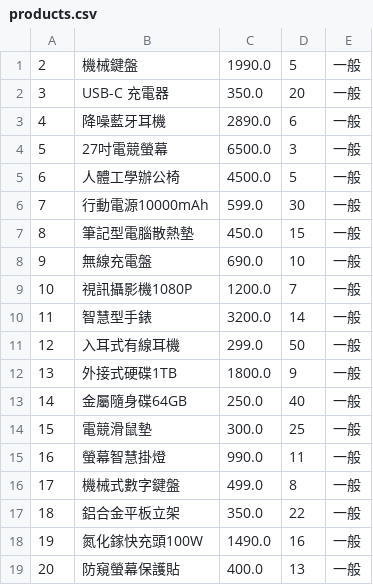
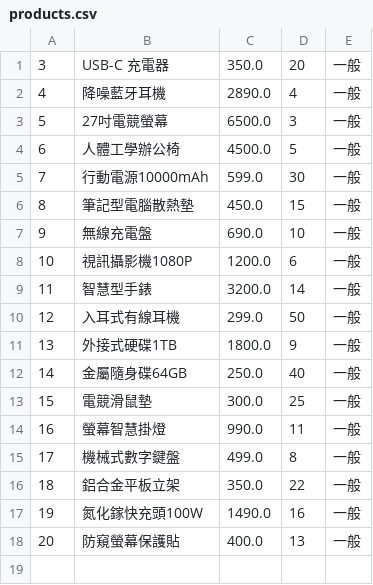
Before and after one commit to CyberTaick/OOP-Final-Report, a CSV file: src/main/java/ecommerce/data_access_object/products.csv, drawn as a sheet.

```diff
--- a/src/main/java/ecommerce/data_access_object/products.csv
+++ b/src/main/java/ecommerce/data_access_object/products.csv
@@ -1,4 +1,3 @@
-2,機械鍵盤,1990.0,5,一般
 3,USB-C 充電器,350.0,20,一般
-4,降噪藍牙耳機,2890.0,6,一般
+4,降噪藍牙耳機,2890.0,4,一般
 5,27吋電競螢幕,6500.0,3,一般
@@ -8,3 +7,3 @@
 9,無線充電盤,690.0,10,一般
-10,視訊攝影機1080P,1200.0,7,一般
+10,視訊攝影機1080P,1200.0,6,一般
 11,智慧型手錶,3200.0,14,一般
```
Also changed, not shown: 1 other file.
